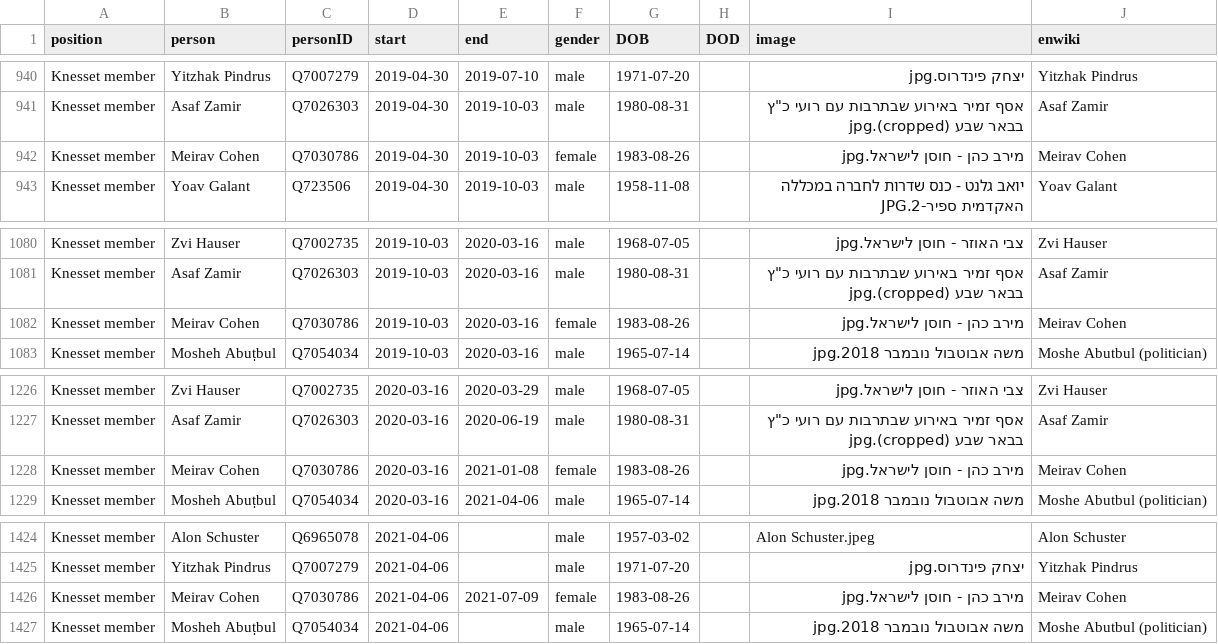
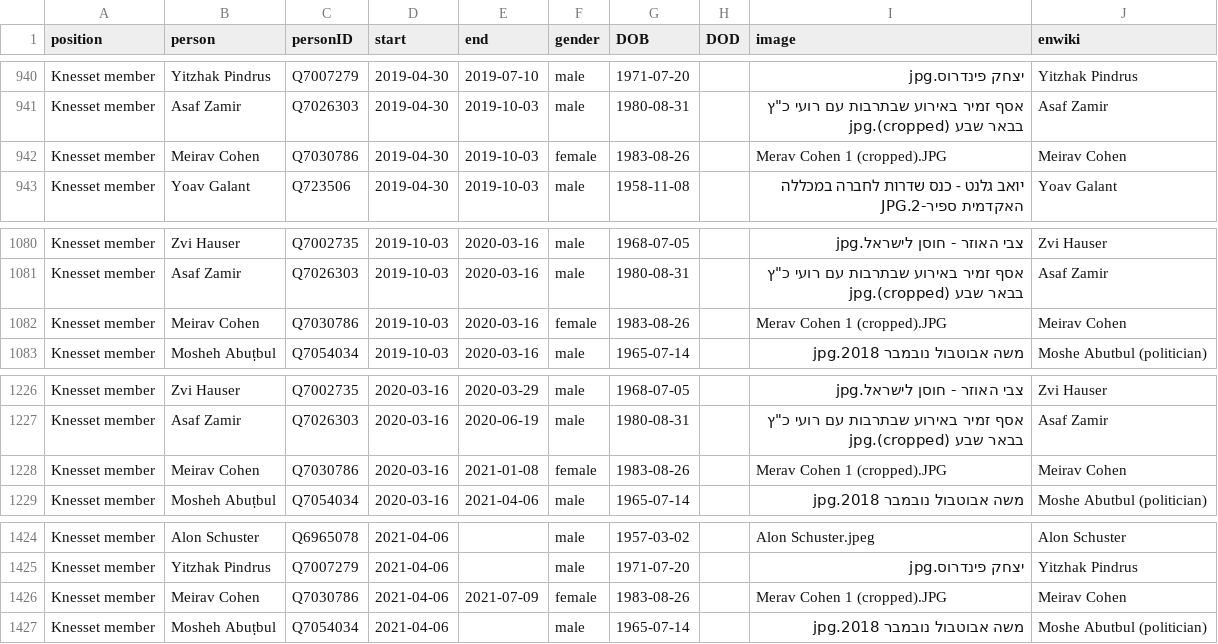
Before and after one commit to every-politician-scrapers/israel-ministers, a CSV file: html/legislators.csv, drawn as a sheet; only a part is shown, gaps mark what is left out.

```diff
--- a/html/legislators.csv
+++ b/html/legislators.csv
@@ -941,3 +941,3 @@ Knesset member,Yitzhak Pindrus,Q7007279,2019-04-30,2019-07-10,male,1971-07-20,,
 Knesset member,Asaf Zamir,Q7026303,2019-04-30,2019-10-03,male,1980-08-31,,"אסף זמיר באירוע שבתרבות עם רועי כ""ץ בבאר שבע (cropped).jpg",Asaf Zamir
-Knesset member,Meirav Cohen,Q7030786,2019-04-30,2019-10-03,female,1983-08-26,,מירב כהן - חוסן לישראל.jpg,Meirav Cohen
+Knesset member,Meirav Cohen,Q7030786,2019-04-30,2019-10-03,female,1983-08-26,,Merav Cohen 1 (cropped).JPG,Meirav Cohen
 Knesset member,Yoav Galant,Q723506,2019-04-30,2019-10-03,male,1958-11-08,,יואב גלנט - כנס שדרות לחברה במכללה האקדמית ספיר-2.JPG,Yoav Galant
@@ -1081,3 +1081,3 @@ Knesset member,Zvi Hauser,Q7002735,2019-10-03,2020-03-16,male,1968-07-05,,צבי
 Knesset member,Asaf Zamir,Q7026303,2019-10-03,2020-03-16,male,1980-08-31,,"אסף זמיר באירוע שבתרבות עם רועי כ""ץ בבאר שבע (cropped).jpg",Asaf Zamir
-Knesset member,Meirav Cohen,Q7030786,2019-10-03,2020-03-16,female,1983-08-26,,מירב כהן - חוסן לישראל.jpg,Meirav Cohen
+Knesset member,Meirav Cohen,Q7030786,2019-10-03,2020-03-16,female,1983-08-26,,Merav Cohen 1 (cropped).JPG,Meirav Cohen
 Knesset member,Mosheh Abuṭbul,Q7054034,2019-10-03,2020-03-16,male,1965-07-14,,משה אבוטבול נובמבר 2018.jpg,Moshe Abutbul (politician)
@@ -1227,3 +1227,3 @@ Knesset member,Zvi Hauser,Q7002735,2020-03-16,2020-03-29,male,1968-07-05,,צבי
 Knesset member,Asaf Zamir,Q7026303,2020-03-16,2020-06-19,male,1980-08-31,,"אסף זמיר באירוע שבתרבות עם רועי כ""ץ בבאר שבע (cropped).jpg",Asaf Zamir
-Knesset member,Meirav Cohen,Q7030786,2020-03-16,2021-01-08,female,1983-08-26,,מירב כהן - חוסן לישראל.jpg,Meirav Cohen
+Knesset member,Meirav Cohen,Q7030786,2020-03-16,2021-01-08,female,1983-08-26,,Merav Cohen 1 (cropped).JPG,Meirav Cohen
 Knesset member,Mosheh Abuṭbul,Q7054034,2020-03-16,2021-04-06,male,1965-07-14,,משה אבוטבול נובמבר 2018.jpg,Moshe Abutbul (politician)
@@ -1425,3 +1425,3 @@ Knesset member,Alon Schuster,Q6965078,2021-04-06,,male,1957-03-02,,Alon Schuster
 Knesset member,Yitzhak Pindrus,Q7007279,2021-04-06,,male,1971-07-20,,יצחק פינדרוס.jpg,Yitzhak Pindrus
-Knesset member,Meirav Cohen,Q7030786,2021-04-06,2021-07-09,female,1983-08-26,,מירב כהן - חוסן לישראל.jpg,Meirav Cohen
+Knesset member,Meirav Cohen,Q7030786,2021-04-06,2021-07-09,female,1983-08-26,,Merav Cohen 1 (cropped).JPG,Meirav Cohen
 Knesset member,Mosheh Abuṭbul,Q7054034,2021-04-06,,male,1965-07-14,,משה אבוטבול נובמבר 2018.jpg,Moshe Abutbul (politician)
```
Also changed, not shown: html/current.csv, html/holders21.csv.
